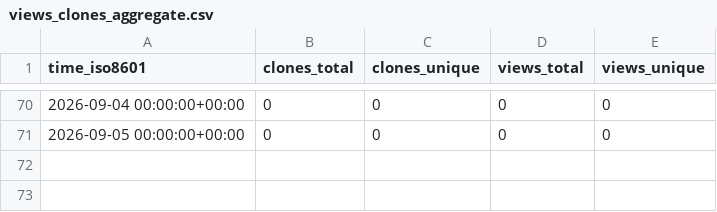
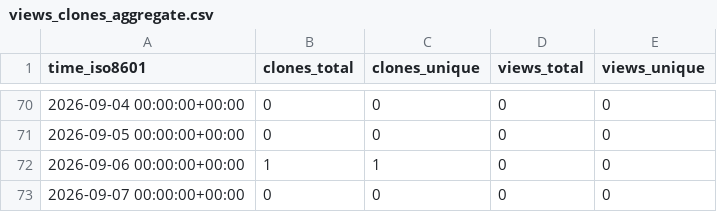
Before and after one commit to MeherBhaskar/temporal-debug-stats, a CSV file: MeherBhaskar/meherbhaskar.github.io/ghrs-data/views_clones_aggregate.csv, drawn as a sheet; only a part is shown, gaps mark what is left out; the diff names each change by its address in the sheet, - before the commit and + after, or states it on an @@ line.

```diff
--- a/MeherBhaskar/meherbhaskar.github.io/ghrs-data/views_clones_aggregate.csv
+++ b/MeherBhaskar/meherbhaskar.github.io/ghrs-data/views_clones_aggregate.csv
+row 72: 2026-09-06 00:00:00+00:00 | 1 | 1 | 0 | 0
+row 73: 2026-09-07 00:00:00+00:00 | 0 | 0 | 0 | 0
```
Also changed, not shown: 1 other file.
